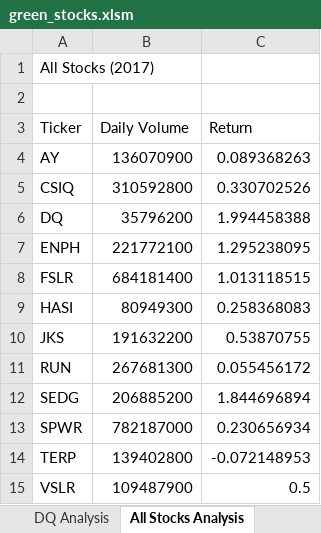
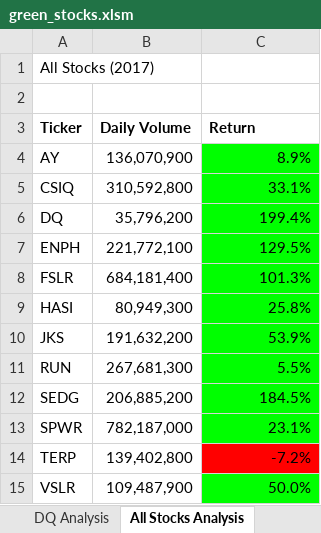
Before and after one commit to bbinvt/stock-analysis, an Excel workbook: green_stocks.xlsm, sheet All Stocks Analysis, drawn as a sheet; values as stored, in another font and other column widths than the file's, no borders; charts and pictures not drawn; the diff names each change by its address in the sheet, - before the commit and + after, or states it on an @@ line.

Commit message:
combined macros & added timer function

```diff
--- a/green_stocks.xlsm (sheet All Stocks Analysis)
+++ b/green_stocks.xlsm (sheet All Stocks Analysis)
-A3:C3 bold: off
+A3:C3 bold: on
-B4 (Daily Volume): 136070900
+B4 (Daily Volume): 136,070,900
-C4 (Return): 0.089368263
+C4 (Return): 8.9%
-C4:C13 fill: none
+C4:C13 fill: #00FF00
-B5 (Daily Volume): 310592800
+B5 (Daily Volume): 310,592,800
-C5 (Return): 0.330702526
+C5 (Return): 33.1%
-B6 (Daily Volume): 35796200
+B6 (Daily Volume): 35,796,200
-C6 (Return): 1.994458388
+C6 (Return): 199.4%
-B7 (Daily Volume): 221772100
+B7 (Daily Volume): 221,772,100
-C7 (Return): 1.295238095
+C7 (Return): 129.5%
-B8 (Daily Volume): 684181400
+B8 (Daily Volume): 684,181,400
-C8 (Return): 1.013118515
+C8 (Return): 101.3%
-B9 (Daily Volume): 80949300
+B9 (Daily Volume): 80,949,300
-C9 (Return): 0.258368083
+C9 (Return): 25.8%
-B10 (Daily Volume): 191632200
+B10 (Daily Volume): 191,632,200
-C10 (Return): 0.53870755
+C10 (Return): 53.9%
-B11 (Daily Volume): 267681300
+B11 (Daily Volume): 267,681,300
-C11 (Return): 0.055456172
+C11 (Return): 5.5%
-B12 (Daily Volume): 206885200
+B12 (Daily Volume): 206,885,200
-C12 (Return): 1.844696894
+C12 (Return): 184.5%
-B13 (Daily Volume): 782187000
+B13 (Daily Volume): 782,187,000
-C13 (Return): 0.230656934
+C13 (Return): 23.1%
-B14 (Daily Volume): 139402800
+B14 (Daily Volume): 139,402,800
-C14 (Return): -0.072148953
+C14 (Return): -7.2%
-C14 fill: none
+C14 fill: #FF0000
-B15 (Daily Volume): 109487900
+B15 (Daily Volume): 109,487,900
-C15 (Return): 0.5
+C15 (Return): 50.0%
-C15 fill: none
+C15 fill: #00FF00
```
Also changed, not shown: charts or pictures.
